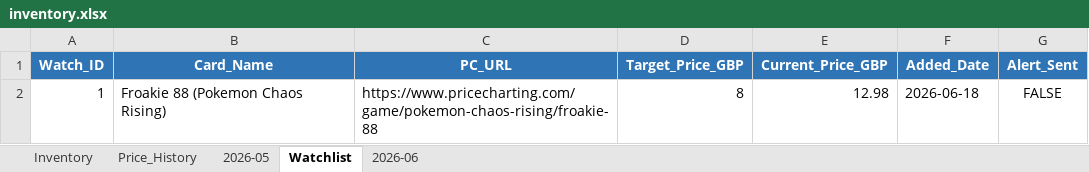
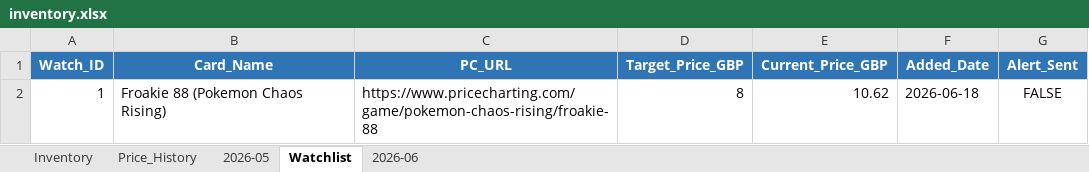
Before and after one commit to Azarele/pokemanager, an Excel workbook: inventory.xlsx, sheet Watchlist, drawn as a sheet; values as stored, in another font and other column widths than the file's, no borders; the diff names each change by its address in the sheet, - before the commit and + after, or states it on an @@ line.

```diff
--- a/inventory.xlsx (sheet Watchlist)
+++ b/inventory.xlsx (sheet Watchlist)
-E2 (Current_Price_GBP): 12.98
+E2 (Current_Price_GBP): 10.62
```
Also changed, not shown: sheet Price_History, sheet Inventory, 4 other files.
